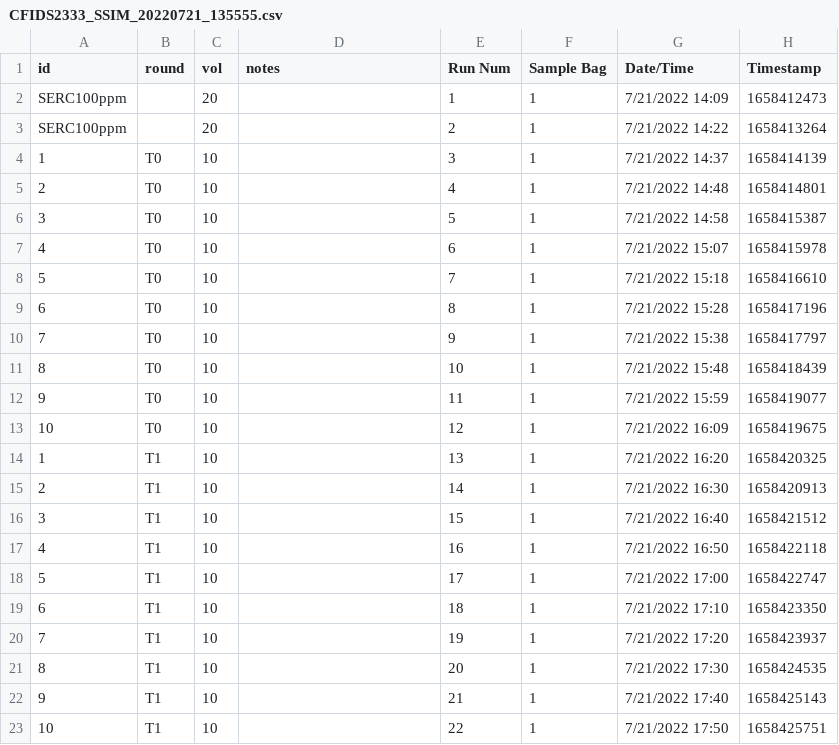
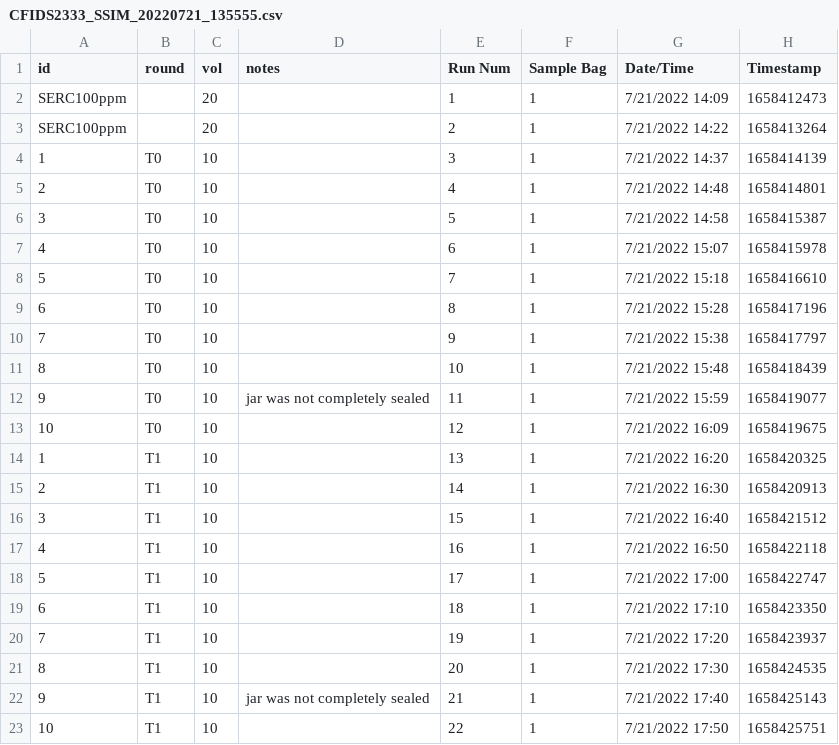
Before and after one commit to COMPASS-DOE/grossMethane, a CSV file: picarro/CFIDS2333_SSIM_20220721_135555.csv, drawn as a sheet; only a part is shown; the diff names each change by its address in the sheet, - before the commit and + after, or states it on an @@ line.

Commit message:
sample notes transferred from google spreadsheet

```diff
--- a/picarro/CFIDS2333_SSIM_20220721_135555.csv
+++ b/picarro/CFIDS2333_SSIM_20220721_135555.csv
-D12 (notes): (empty)
+D12 (notes): jar was not completely sealed
-D22 (notes): (empty)
+D22 (notes): jar was not completely sealed
```
Also changed, not shown: picarro/CFIDS2333_SSIM_20220721_185547.csv.
